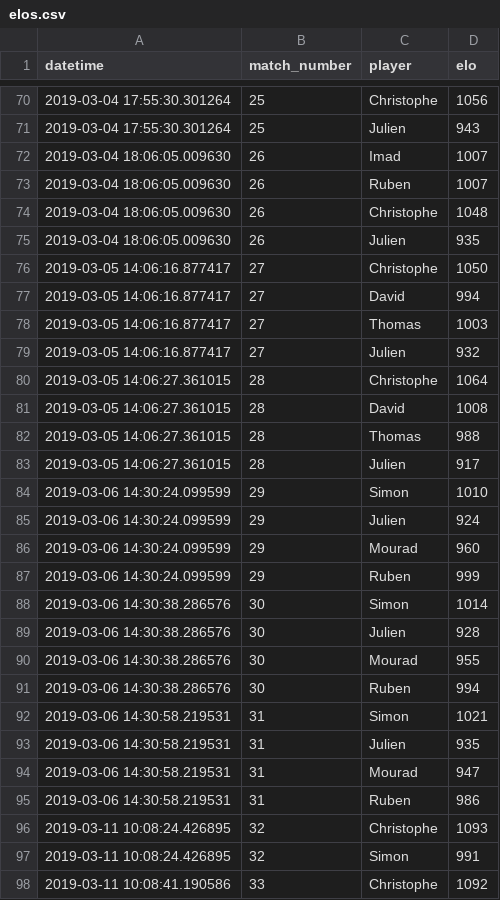
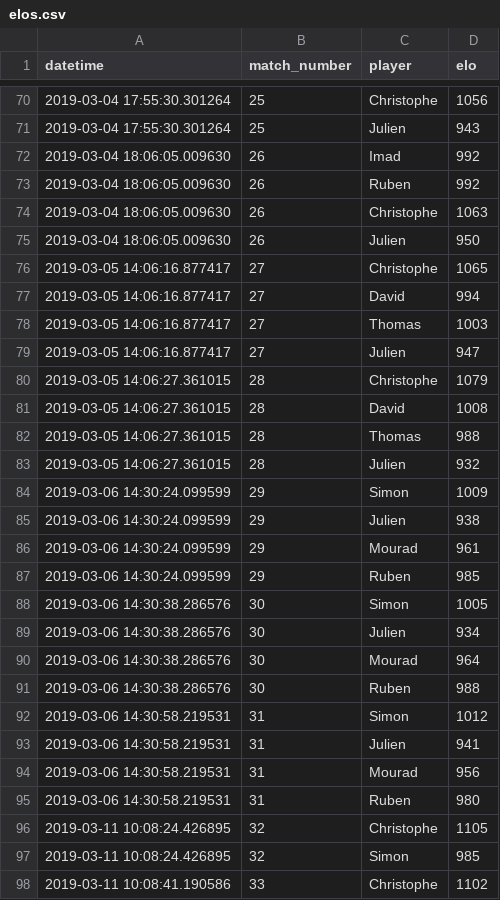
Before and after one commit to jcolot/FourPlayersEloRating, a CSV file: elos.csv, drawn as a sheet; only a part is shown, gaps mark what is left out; the diff covers the shown part only.

```diff
--- a/elos.csv
+++ b/elos.csv
@@ -71,28 +71,28 @@ datetime,match_number,player,elo
 2019-03-04 17:55:30.301264,25,Julien,943
-2019-03-04 18:06:05.009630,26,Imad,1007
-2019-03-04 18:06:05.009630,26,Ruben,1007
-2019-03-04 18:06:05.009630,26,Christophe,1048
-2019-03-04 18:06:05.009630,26,Julien,935
-2019-03-05 14:06:16.877417,27,Christophe,1050
+2019-03-04 18:06:05.009630,26,Imad,992
+2019-03-04 18:06:05.009630,26,Ruben,992
+2019-03-04 18:06:05.009630,26,Christophe,1063
+2019-03-04 18:06:05.009630,26,Julien,950
+2019-03-05 14:06:16.877417,27,Christophe,1065
 2019-03-05 14:06:16.877417,27,David,994
 2019-03-05 14:06:16.877417,27,Thomas,1003
-2019-03-05 14:06:16.877417,27,Julien,932
-2019-03-05 14:06:27.361015,28,Christophe,1064
+2019-03-05 14:06:16.877417,27,Julien,947
+2019-03-05 14:06:27.361015,28,Christophe,1079
 2019-03-05 14:06:27.361015,28,David,1008
 2019-03-05 14:06:27.361015,28,Thomas,988
-2019-03-05 14:06:27.361015,28,Julien,917
-2019-03-06 14:30:24.099599,29,Simon,1010
-2019-03-06 14:30:24.099599,29,Julien,924
-2019-03-06 14:30:24.099599,29,Mourad,960
-2019-03-06 14:30:24.099599,29,Ruben,999
-2019-03-06 14:30:38.286576,30,Simon,1014
-2019-03-06 14:30:38.286576,30,Julien,928
-2019-03-06 14:30:38.286576,30,Mourad,955
-2019-03-06 14:30:38.286576,30,Ruben,994
-2019-03-06 14:30:58.219531,31,Simon,1021
-2019-03-06 14:30:58.219531,31,Julien,935
-2019-03-06 14:30:58.219531,31,Mourad,947
-2019-03-06 14:30:58.219531,31,Ruben,986
-2019-03-11 10:08:24.426895,32,Christophe,1093
-2019-03-11 10:08:24.426895,32,Simon,991
-2019-03-11 10:08:41.190586,33,Christophe,1092
+2019-03-05 14:06:27.361015,28,Julien,932
+2019-03-06 14:30:24.099599,29,Simon,1009
+2019-03-06 14:30:24.099599,29,Julien,938
+2019-03-06 14:30:24.099599,29,Mourad,961
+2019-03-06 14:30:24.099599,29,Ruben,985
+2019-03-06 14:30:38.286576,30,Simon,1005
+2019-03-06 14:30:38.286576,30,Julien,934
+2019-03-06 14:30:38.286576,30,Mourad,964
+2019-03-06 14:30:38.286576,30,Ruben,988
+2019-03-06 14:30:58.219531,31,Simon,1012
+2019-03-06 14:30:58.219531,31,Julien,941
+2019-03-06 14:30:58.219531,31,Mourad,956
+2019-03-06 14:30:58.219531,31,Ruben,980
+2019-03-11 10:08:24.426895,32,Christophe,1105
+2019-03-11 10:08:24.426895,32,Simon,985
+2019-03-11 10:08:41.190586,33,Christophe,1102
```
Also changed, not shown: 55 edited cells elsewhere in this file, 2 other files.
